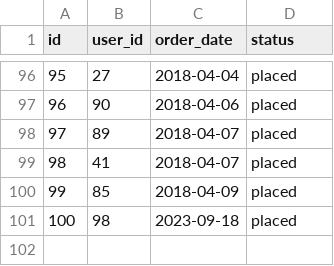
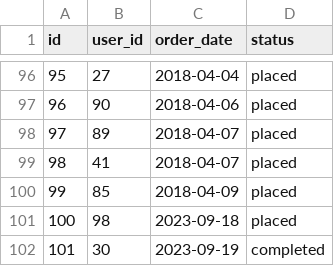
Before and after one commit to syed360/Jaffle_shop2, a CSV file: seeds/raw_orders.csv, drawn as a sheet; only a part is shown, gaps mark what is left out.

```diff
--- a/seeds/raw_orders.csv
+++ b/seeds/raw_orders.csv
@@ -101 +101,2 @@ id,user_id,order_date,status
 100,98,2023-09-18,placed
+101,30,2023-09-19,completed
```
Also changed, not shown: seeds/raw_payments.csv, 4 other files.
